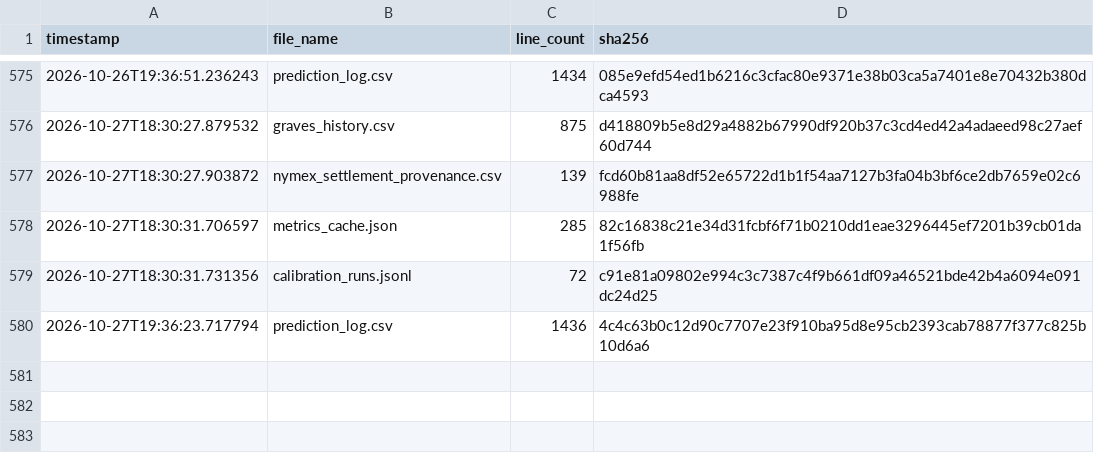
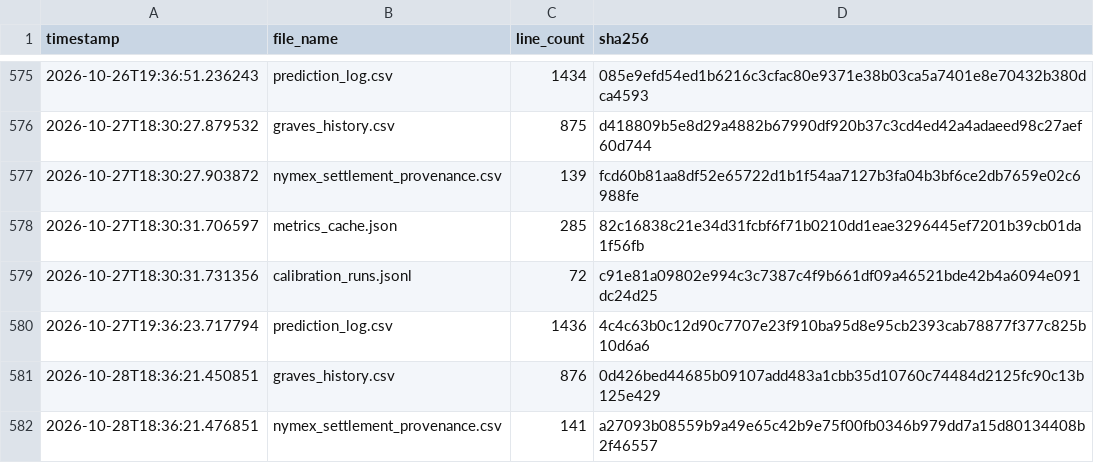
Before and after one commit to armaanmoosani/rbob-ho-fuel-tracker, a CSV file: data/integrity_hashes.csv, drawn as a sheet; only a part is shown, gaps mark what is left out.

```diff
--- a/data/integrity_hashes.csv
+++ b/data/integrity_hashes.csv
@@ -580 +580,3 @@ timestamp,file_name,line_count,sha256
 2026-10-27T19:36:23.717794,prediction_log.csv,1436,4c4c63b0c12d90c7707e23f910ba95d8e95cb2393cab78877f377c825b10d6a6
+2026-10-28T18:36:21.450851,graves_history.csv,876,0d426bed44685b09107add483a1cbb35d10760c74484d2125fc90c13b125e429
+2026-10-28T18:36:21.476851,nymex_settlement_provenance.csv,141,a27093b08559b9a49e65c42b9e75f00fb0346b979dd7a15d80134408b2f46557
```
Also changed, not shown: data/graves_history.csv, data/nymex_settlement_provenance.csv.
